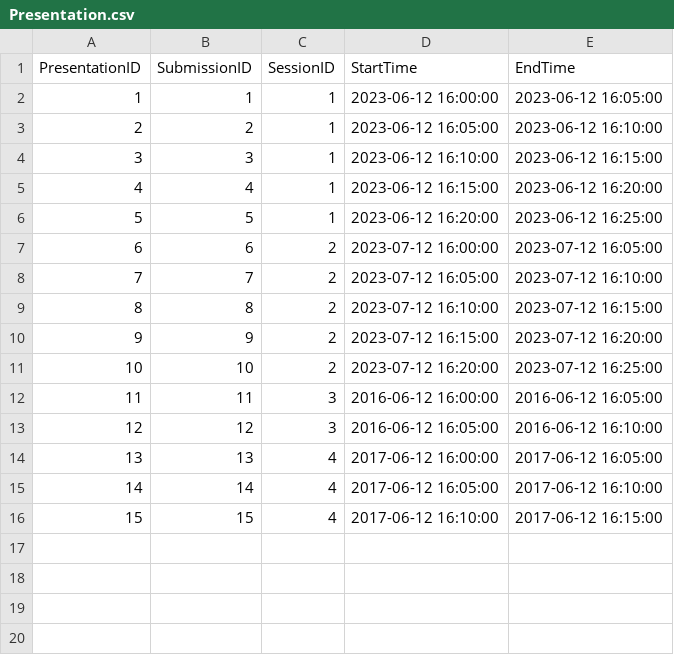
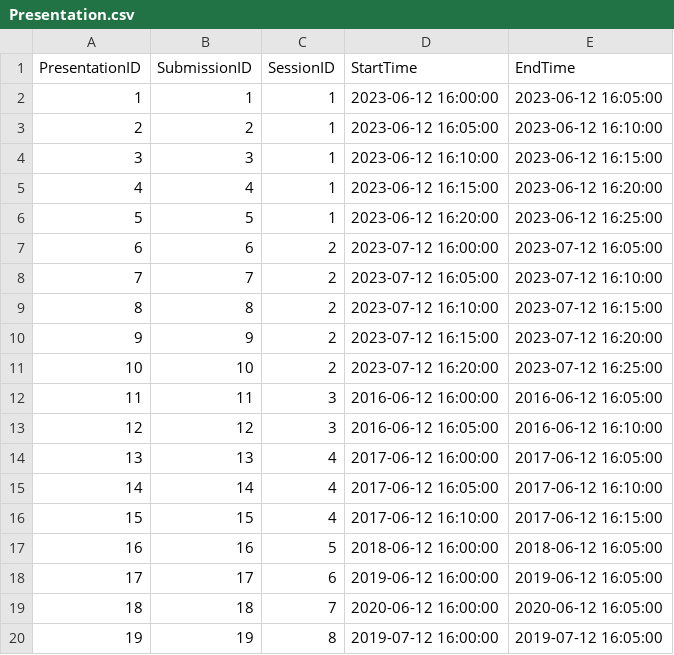
Before and after one commit to ahmetutku/A3, a CSV file: data/Presentation.csv, drawn as a sheet.

```diff
--- a/data/Presentation.csv
+++ b/data/Presentation.csv
@@ -16 +16,5 @@ PresentationID,SubmissionID,SessionID,StartTime,EndTime
 15,15,4,2017-06-12 16:10:00,2017-06-12 16:15:00
+16,16,5,2018-06-12 16:00:00,2018-06-12 16:05:00
+17,17,6,2019-06-12 16:00:00,2019-06-12 16:05:00
+18,18,7,2020-06-12 16:00:00,2020-06-12 16:05:00
+19,19,8,2019-07-12 16:00:00,2019-07-12 16:05:00
```
Also changed, not shown: data/Attendee.csv, data/Person.csv, 4 other files.
